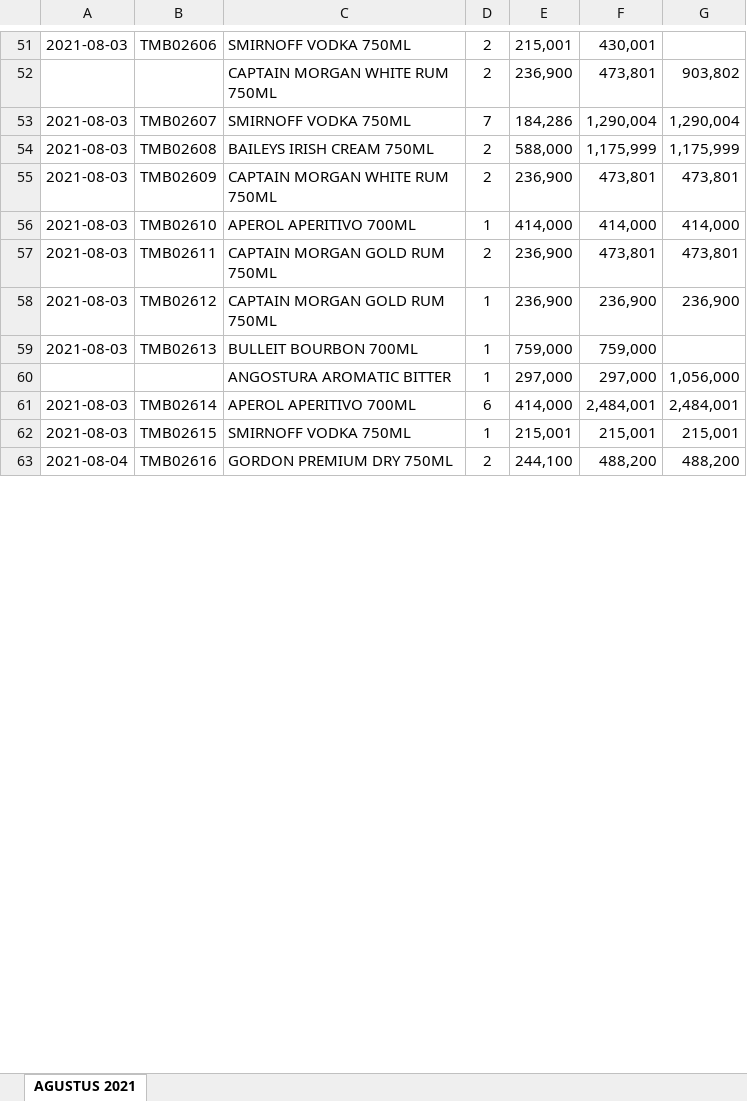
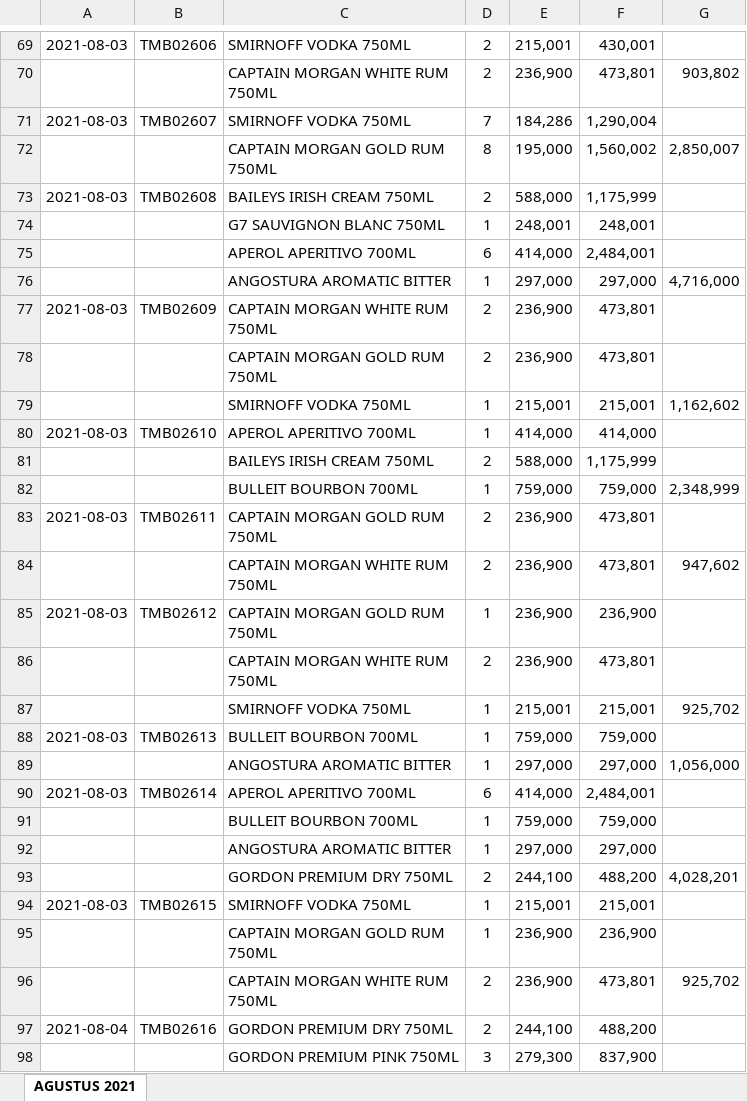
Before and after one commit to agussuartawan/data-mining, an Excel workbook: public/DataTransaction/Sample Data (100 Transaksi).xlsx, sheet AGUSTUS 2021, drawn as a sheet; only a part is shown, gaps mark what is left out; values as stored, in another font and other column widths than the file's, no borders; addresses are those after the commit; the diff covers the shown part only; the diff names each change by its address in the sheet, - before the commit and + after, or states it on an @@ line.

```diff
--- a/public/DataTransaction/Sample Data (100 Transaksi).xlsx (sheet AGUSTUS 2021)
+++ b/public/DataTransaction/Sample Data (100 Transaksi).xlsx (sheet AGUSTUS 2021)
-G71: 1,290,004
+G71: (empty)
+row 72:  |  | CAPTAIN MORGAN GOLD RUM 750ML | 8 | 195,000 | 1,560,002 | 2,850,007
-G73: 1,175,999
+G73: (empty)
+row 74:  |  | G7 SAUVIGNON BLANC 750ML | 1 | 248,001 | 248,001
+row 75:  |  | APEROL APERITIVO 700ML | 6 | 414,000 | 2,484,001
+row 76:  |  | ANGOSTURA AROMATIC BITTER | 1 | 297,000 | 297,000 | 4,716,000
-G77: 473,801
+G77: (empty)
+row 78:  |  | CAPTAIN MORGAN GOLD RUM 750ML | 2 | 236,900 | 473,801
+row 79:  |  | SMIRNOFF VODKA 750ML | 1 | 215,001 | 215,001 | 1,162,602
-G80: 414,000
+G80: (empty)
+row 81:  |  | BAILEYS IRISH CREAM 750ML | 2 | 588,000 | 1,175,999
+row 82:  |  | BULLEIT BOURBON 700ML | 1 | 759,000 | 759,000 | 2,348,999
-G83: 473,801
+G83: (empty)
+row 84:  |  | CAPTAIN MORGAN WHITE RUM 750ML | 2 | 236,900 | 473,801 | 947,602
-G85: 236,900
+G85: (empty)
+row 86:  |  | CAPTAIN MORGAN WHITE RUM 750ML | 2 | 236,900 | 473,801
+row 87:  |  | SMIRNOFF VODKA 750ML | 1 | 215,001 | 215,001 | 925,702
-G90: 2,484,001
+G90: (empty)
+row 91:  |  | BULLEIT BOURBON 700ML | 1 | 759,000 | 759,000
+row 92:  |  | ANGOSTURA AROMATIC BITTER | 1 | 297,000 | 297,000
+row 93:  |  | GORDON PREMIUM DRY 750ML | 2 | 244,100 | 488,200 | 4,028,201
-G94: 215,001
+G94: (empty)
+row 95:  |  | CAPTAIN MORGAN GOLD RUM 750ML | 1 | 236,900 | 236,900
+row 96:  |  | CAPTAIN MORGAN WHITE RUM 750ML | 2 | 236,900 | 473,801 | 925,702
-G97: 488,200
+G97: (empty)
+row 98:  |  | GORDON PREMIUM PINK 750ML | 3 | 279,300 | 837,900
```
Also changed, not shown: 110 added rows, 4 removed rows, 2 moved rows and 84 edited cells elsewhere in this sheet, 1 other file.
